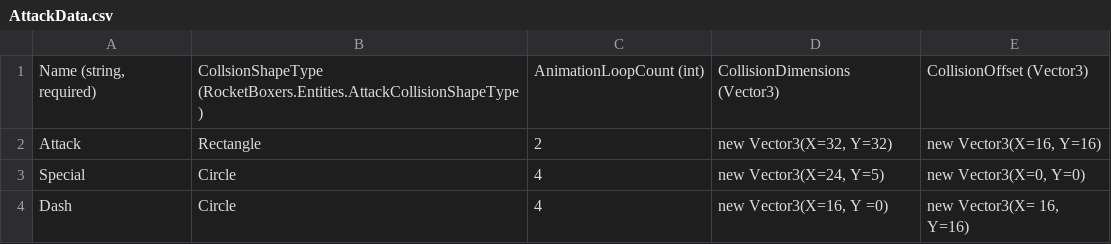
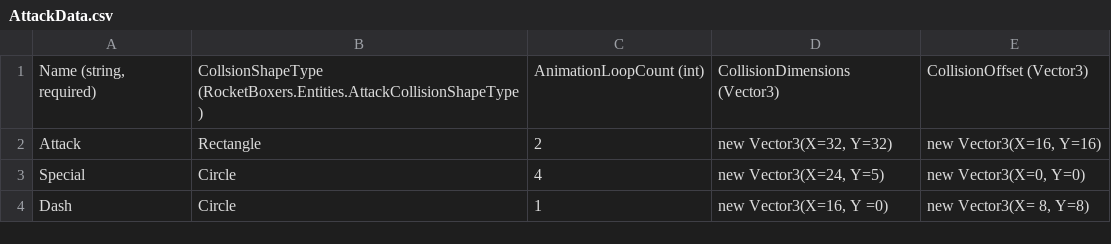
Before and after one commit to vchelaru/RocketBoxers, a CSV file: RocketBoxers/Content/Entities/Player/AttackData.csv, drawn as a sheet.

```diff
--- a/RocketBoxers/Content/Entities/Player/AttackData.csv
+++ b/RocketBoxers/Content/Entities/Player/AttackData.csv
@@ -3,2 +3,2 @@ Attack,Rectangle,2,"new Vector3(X=32, Y=32)","new Vector3(X=16, Y=16)"
 Special,Circle,4,"new Vector3(X=24, Y=5)","new Vector3(X=0, Y=0)"
-Dash,Circle,4,"new Vector3(X=16, Y =0)","new Vector3(X= 16, Y=16)"
+Dash,Circle,1,"new Vector3(X=16, Y =0)","new Vector3(X= 8, Y=8)"
```
Also changed, not shown: RocketBoxers/Content/Entities/Player/TopDownValues.csv, 3 other files.
